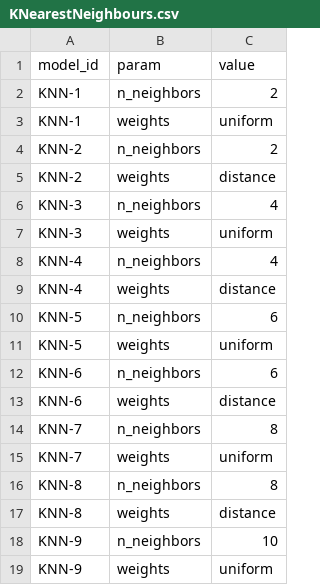
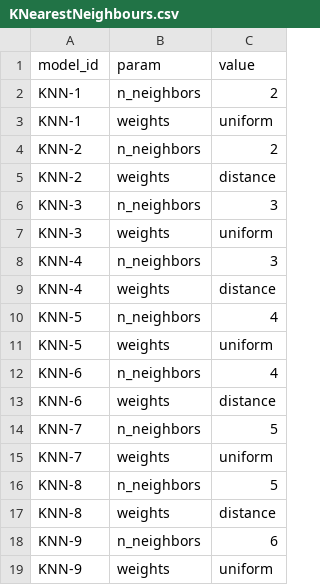
Before and after one commit to Mark-Gallacher/BioinfoProject, a CSV file: data/subtypes/params/KNearestNeighbours.csv, drawn as a sheet; only a part is shown; the diff covers the shown part only.

```diff
--- a/data/subtypes/params/KNearestNeighbours.csv
+++ b/data/subtypes/params/KNearestNeighbours.csv
@@ -5,15 +5,15 @@ KNN-2,n_neighbors,2
 KNN-2,weights,distance
-KNN-3,n_neighbors,4
+KNN-3,n_neighbors,3
 KNN-3,weights,uniform
-KNN-4,n_neighbors,4
+KNN-4,n_neighbors,3
 KNN-4,weights,distance
-KNN-5,n_neighbors,6
+KNN-5,n_neighbors,4
 KNN-5,weights,uniform
-KNN-6,n_neighbors,6
+KNN-6,n_neighbors,4
 KNN-6,weights,distance
-KNN-7,n_neighbors,8
+KNN-7,n_neighbors,5
 KNN-7,weights,uniform
-KNN-8,n_neighbors,8
+KNN-8,n_neighbors,5
 KNN-8,weights,distance
-KNN-9,n_neighbors,10
+KNN-9,n_neighbors,6
 KNN-9,weights,uniform
```
Also changed, not shown: 24 added rows and 23 edited cells elsewhere in this file, data/subtypes/params/LinearSVC.csv, data/subtypes/params/LogisticRegression.csv, 12 other files.
